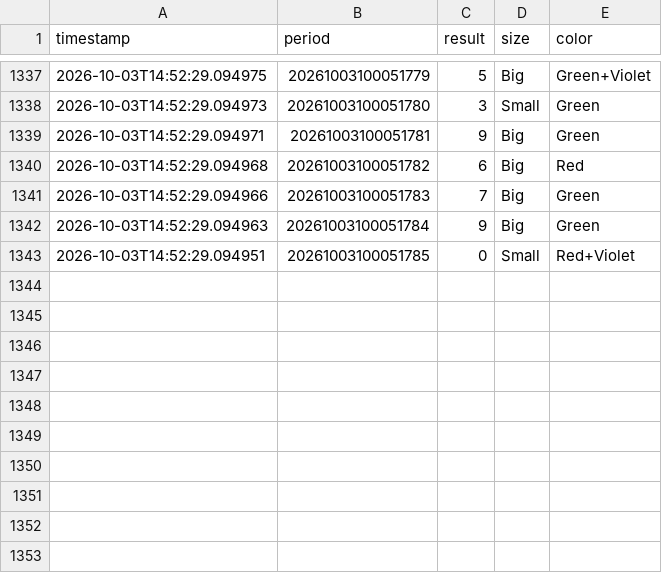
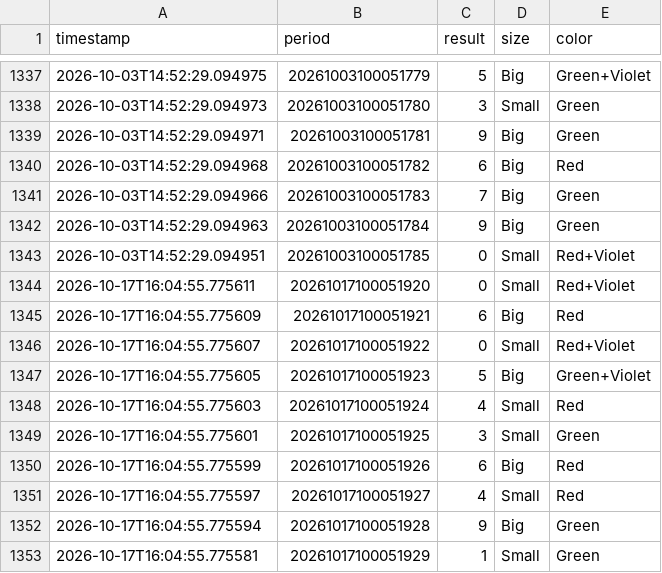
Before and after one commit to thesivarohith/okwin-game, a CSV file: okwin_30s_dataset.csv, drawn as a sheet; only a part is shown, gaps mark what is left out.

```diff
--- a/okwin_30s_dataset.csv
+++ b/okwin_30s_dataset.csv
@@ -1343 +1343,11 @@ timestamp,period,result,size,color
 2026-10-03T14:52:29.094951,20261003100051785,0,Small,Red+Violet
+2026-10-17T16:04:55.775611,20261017100051920,0,Small,Red+Violet
+2026-10-17T16:04:55.775609,20261017100051921,6,Big,Red
+2026-10-17T16:04:55.775607,20261017100051922,0,Small,Red+Violet
+2026-10-17T16:04:55.775605,20261017100051923,5,Big,Green+Violet
+2026-10-17T16:04:55.775603,20261017100051924,4,Small,Red
+2026-10-17T16:04:55.775601,20261017100051925,3,Small,Green
+2026-10-17T16:04:55.775599,20261017100051926,6,Big,Red
+2026-10-17T16:04:55.775597,20261017100051927,4,Small,Red
+2026-10-17T16:04:55.775594,20261017100051928,9,Big,Green
+2026-10-17T16:04:55.775581,20261017100051929,1,Small,Green
```
Also changed, not shown: 1 other file.
